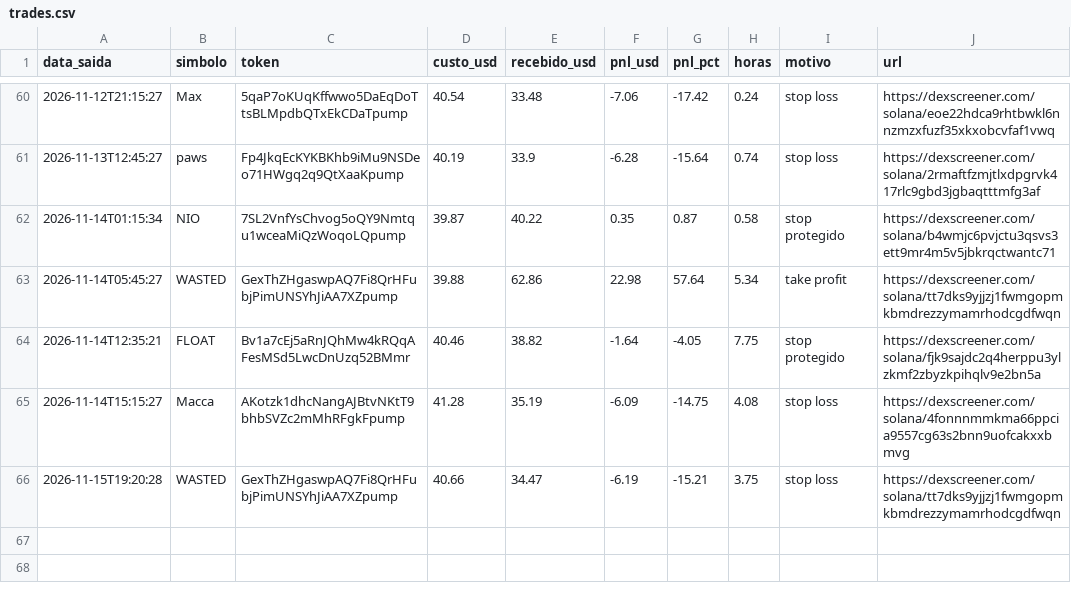
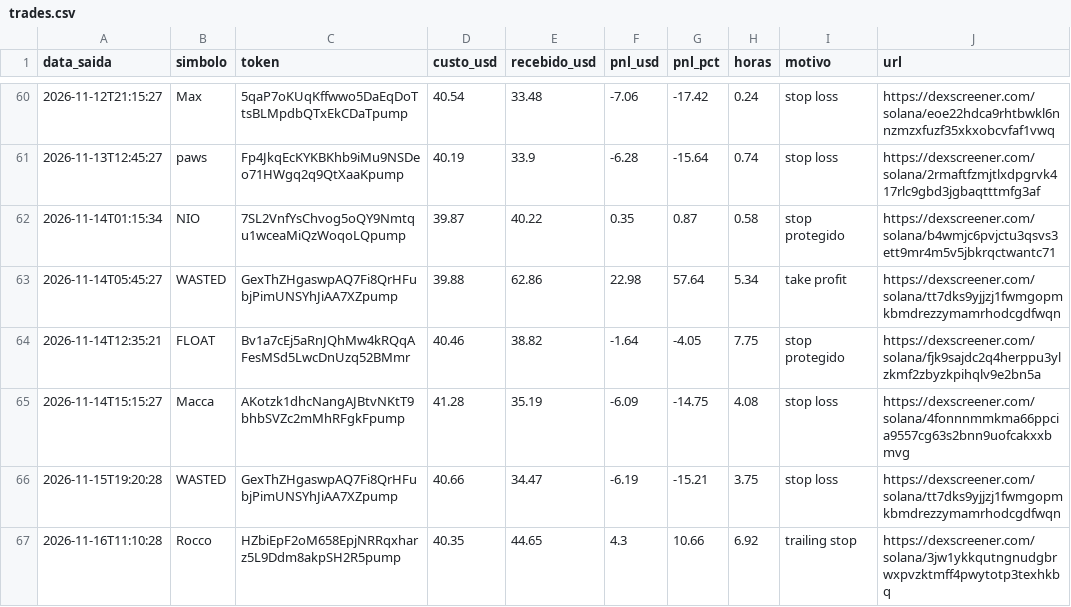
Before and after one commit to Herlms/bot-memecoins, a CSV file: trades.csv, drawn as a sheet; only a part is shown, gaps mark what is left out; the diff names each change by its address in the sheet, - before the commit and + after, or states it on an @@ line.

```diff
--- a/trades.csv
+++ b/trades.csv
+row 67: 2026-11-16T11:10:28 | Rocco | HZbiEpF2oM658EpjNRRqxharz5L9Ddm8akpSH2R5pump | 40.35 | 44.65 | 4.3 | 10.66 | 6.92 | trailing stop | https://dexscreener.com/solana/3jw1ykkqutngnudgbrwxpvzktmff4pwytotp3texhkbq
```
Also changed, not shown: 3 other files.
